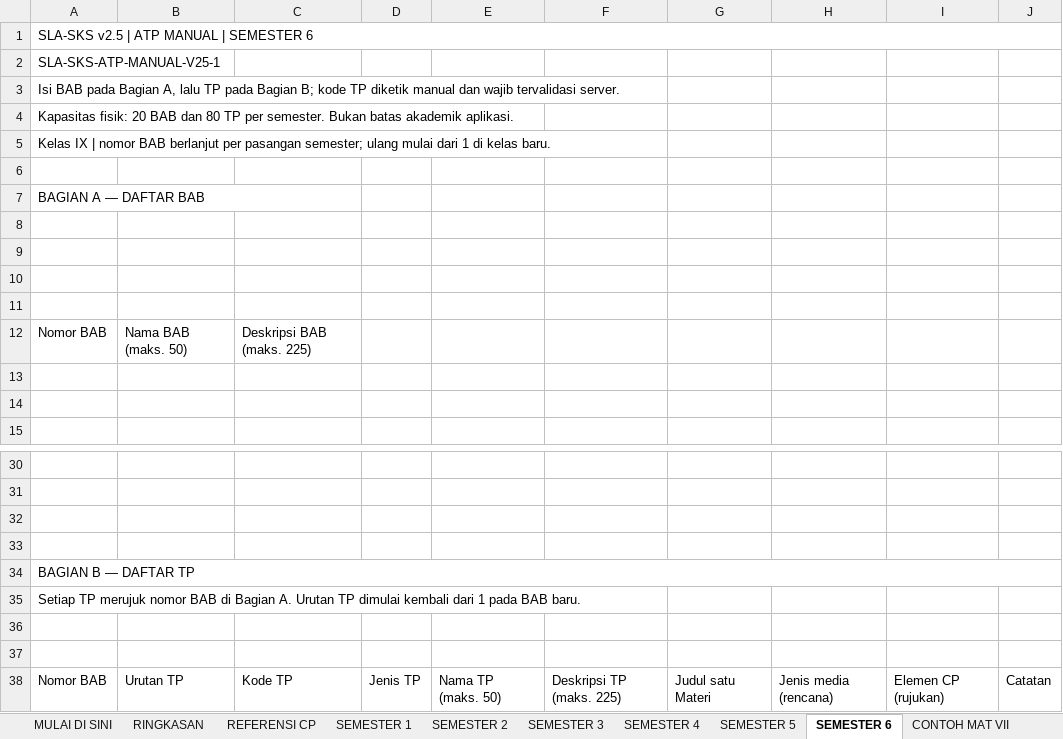
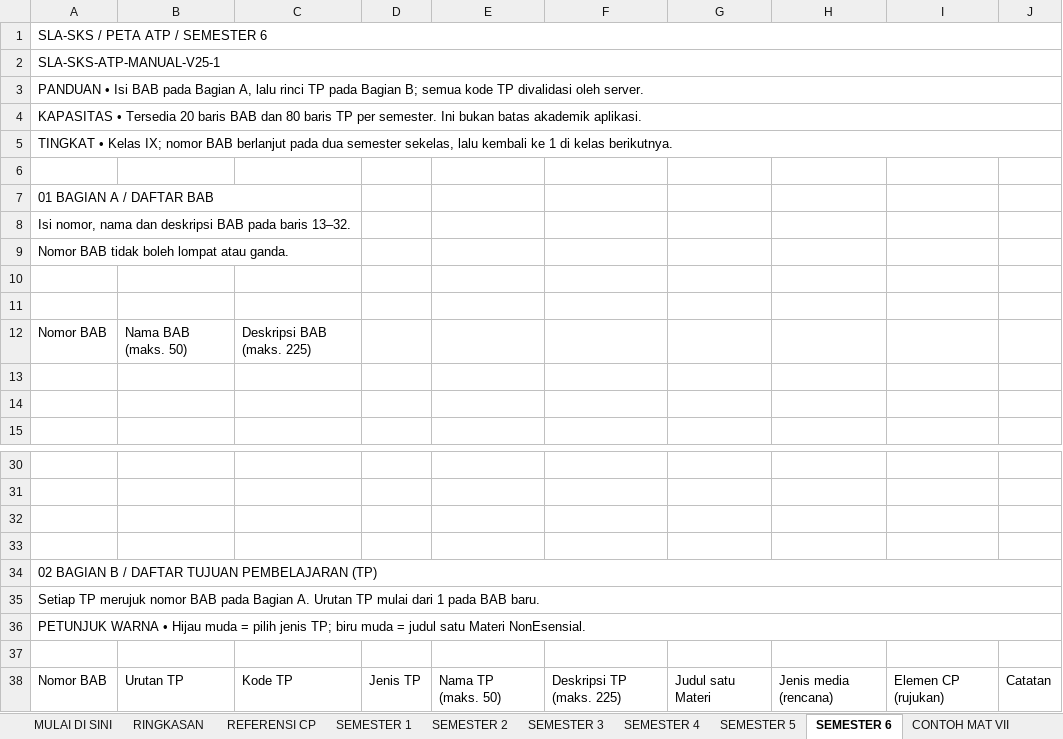
Before and after one commit to Al-Faroz/SLA-SKS, an Excel workbook: docs/TEMPLATE_ATP_SLA_SKS_v2_5_MANUAL_TANPA_MACRO.xlsx, sheet SEMESTER 6, drawn as a sheet; only a part is shown, gaps mark what is left out; values as stored, in another font and other column widths than the file's, no cell formats; the diff names each change by its address in the sheet, - before the commit and + after, or states it on an @@ line.

Commit message:
style(atp): rebuild manual workbook as readable academic template without changing cell contract

```diff
--- a/docs/TEMPLATE_ATP_SLA_SKS_v2_5_MANUAL_TANPA_MACRO.xlsx (sheet SEMESTER 6)
+++ b/docs/TEMPLATE_ATP_SLA_SKS_v2_5_MANUAL_TANPA_MACRO.xlsx (sheet SEMESTER 6)
-A1: SLA-SKS v2.5 | ATP MANUAL | SEMESTER 6
+A1: SLA-SKS / PETA ATP / SEMESTER 6
+A2:J2 merged
-A3: Isi BAB pada Bagian A, lalu TP pada Bagian B; kode TP diketik manual dan wajib tervalidasi server.
+A3: PANDUAN • Isi BAB pada Bagian A, lalu rinci TP pada Bagian B; semua kode TP divalidasi oleh server.
+A3:J3 merged
-A4: Kapasitas fisik: 20 BAB dan 80 TP per semester. Bukan batas akademik…
+A4: KAPASITAS • Tersedia 20 baris BAB dan 80 baris TP per semester. Ini bukan batas akademik…
+A4:J4 merged
-A5: Kelas IX | nomor BAB berlanjut per pasangan semester; ulang mulai dari 1 di kelas baru.
+A5: TINGKAT • Kelas IX; nomor BAB berlanjut pada dua semester sekelas, lalu kembali ke 1 di kelas berikutnya.
+A5:J5 merged
-A7: BAGIAN A — DAFTAR BAB
+A7: 01 BAGIAN A / DAFTAR BAB
-A8: (empty)
+A8: Isi nomor, nama dan deskripsi BAB pada baris 13–32.
+A8:C8 merged
-A9: (empty)
+A9: Nomor BAB tidak boleh lompat atau ganda.
+A9:C9 merged
-A34: BAGIAN B — DAFTAR TP
+A34: 02 BAGIAN B / DAFTAR TUJUAN PEMBELAJARAN (TP)
-A35: …nomor BAB di Bagian A. Urutan TP dimulai kembali dari 1…
+A35: …nomor BAB pada Bagian A. Urutan TP mulai dari 1…
+A35:J35 merged
-A36: (empty)
+A36: PETUNJUK WARNA • Hijau muda = pilih jenis TP; biru muda = judul satu Materi NonEsensial.
+A36:J36 merged
```
Also changed, not shown: sheet RINGKASAN, sheet SEMESTER 5, sheet SEMESTER 1, sheet SEMESTER 2, sheet SEMESTER 3, sheet SEMESTER 4, 3 more sheets, cell formats.
